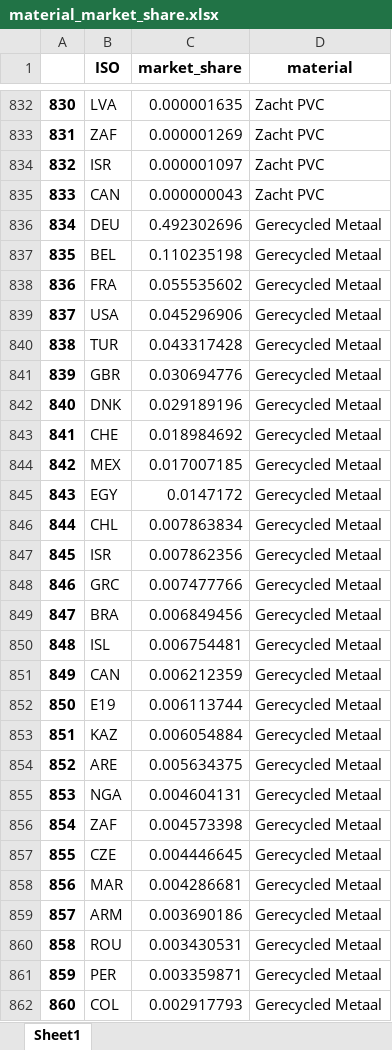
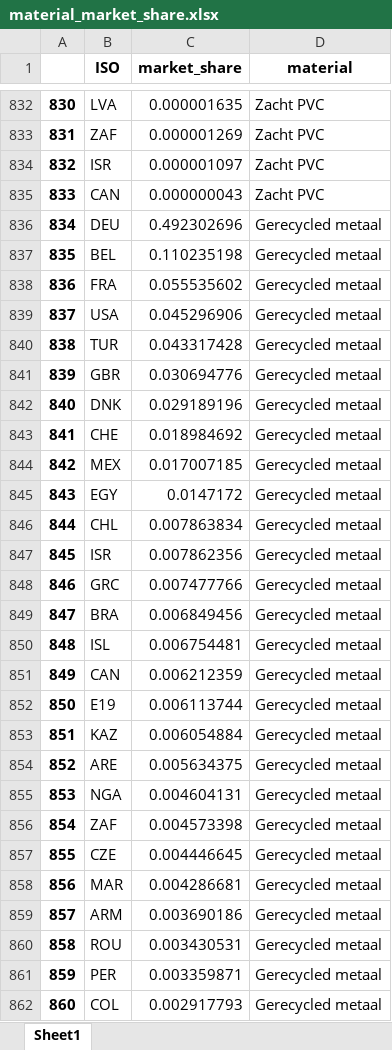
Before and after one commit to DatalabHvA/FLIM, an Excel workbook: data/material_market_share.xlsx, sheet Sheet1, drawn as a sheet; only a part is shown, gaps mark what is left out; values as stored, in another font and other column widths than the file's, no borders; the diff covers the shown part only; the diff names each change by its address in the sheet, - before the commit and + after, or states it on an @@ line.

```diff
--- a/data/material_market_share.xlsx (sheet Sheet1)
+++ b/data/material_market_share.xlsx (sheet Sheet1)
-D836:D862 (material): Gerecycled Metaal
+D836:D862 (material): Gerecycled metaal
```
Also changed, not shown: 82 edited cells elsewhere in this sheet, 1 other file.
